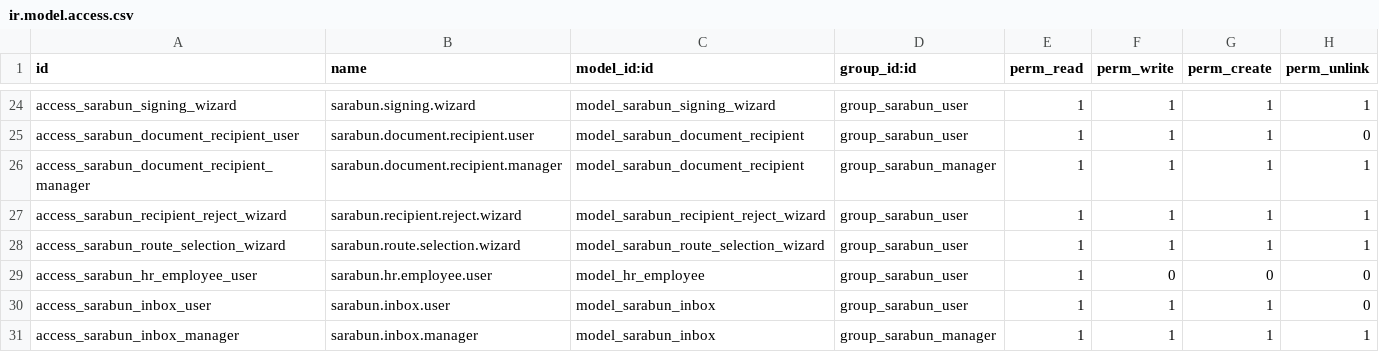
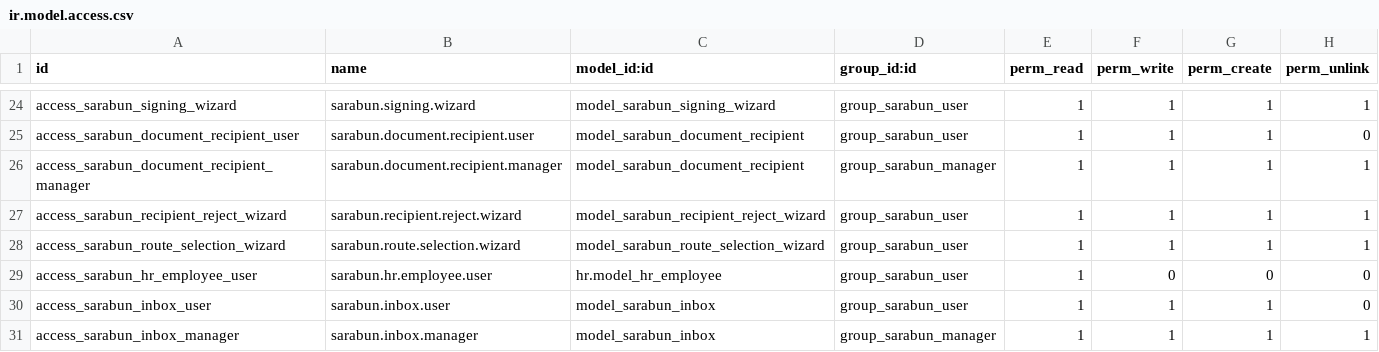
Before and after one commit to Aginix/kmitl, a CSV file: agx_sarabun/security/ir.model.access.csv, drawn as a sheet; only a part is shown, gaps mark what is left out.

Commit message:
fix bug

```diff
--- a/agx_sarabun/security/ir.model.access.csv
+++ b/agx_sarabun/security/ir.model.access.csv
@@ -28,3 +28,3 @@ access_sarabun_recipient_reject_wizard,sarabun.recipient.reject.wizard,model_sar
 access_sarabun_route_selection_wizard,sarabun.route.selection.wizard,model_sarabun_route_selection_wizard,group_sarabun_user,1,1,1,1
-access_sarabun_hr_employee_user,sarabun.hr.employee.user,model_hr_employee,group_sarabun_user,1,0,0,0
+access_sarabun_hr_employee_user,sarabun.hr.employee.user,hr.model_hr_employee,group_sarabun_user,1,0,0,0
 access_sarabun_inbox_user,sarabun.inbox.user,model_sarabun_inbox,group_sarabun_user,1,1,1,0
```
